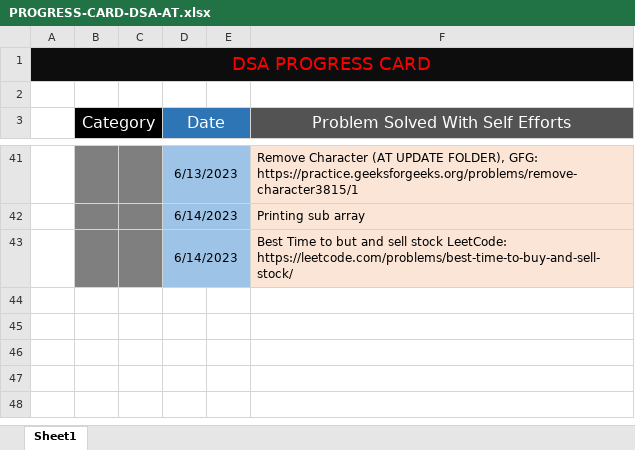
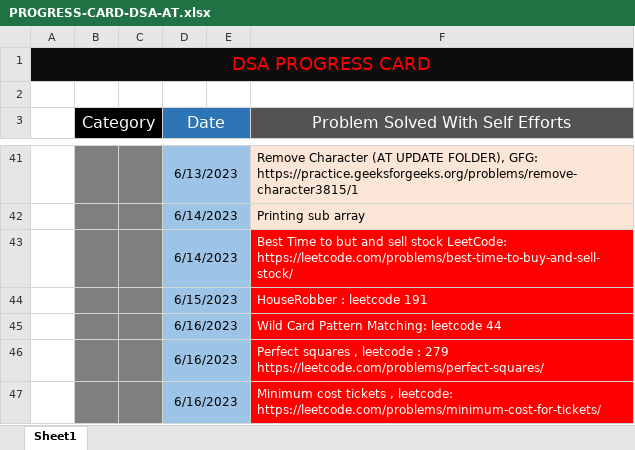
Before and after one commit to AryanTapre/data-structures, an Excel workbook: Problem-Practice/PROGRESS-CARD-DSA-AT.xlsx, sheet Sheet1, drawn as a sheet; only a part is shown, gaps mark what is left out; values as stored, in another font and other column widths than the file's, no borders; the diff names each change by its address in the sheet, - before the commit and + after, or states it on an @@ line.

```diff
--- a/Problem-Practice/PROGRESS-CARD-DSA-AT.xlsx (sheet Sheet1)
+++ b/Problem-Practice/PROGRESS-CARD-DSA-AT.xlsx (sheet Sheet1)
@@ F43 fill: #FBE5D6 → #FF0000, text colour: black → #FFFFFF @@
+row 44:  |  |  | 6/15/2023 |  | HouseRobber : leetcode 191
+row 45:  |  |  | 6/16/2023 |  | Wild Card Pattern Matching: leetcode 44
+row 46:  |  |  | 6/16/2023 |  | Perfect squares , leetcode : 279 https://leetcode.com/problems/perfect-squares/
+row 47:  |  |  | 6/16/2023 |  | Minimum cost tickets , leetcode: https://leetcode.com/problems/minimum-cost-for-tickets/
```
Also changed, not shown: 7 other files.
